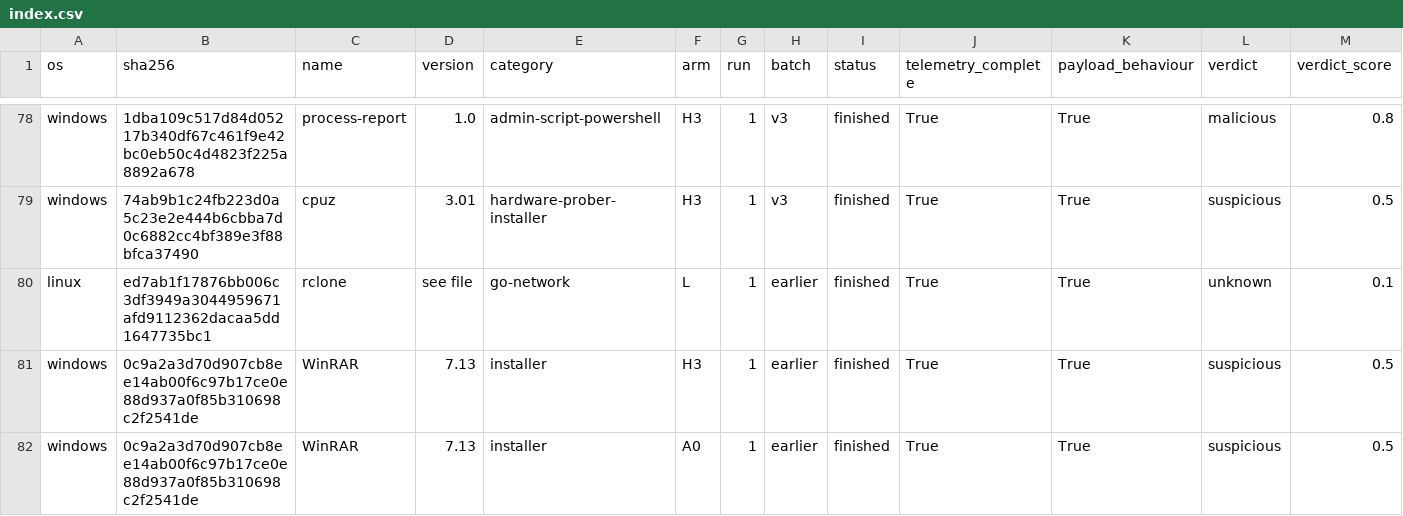
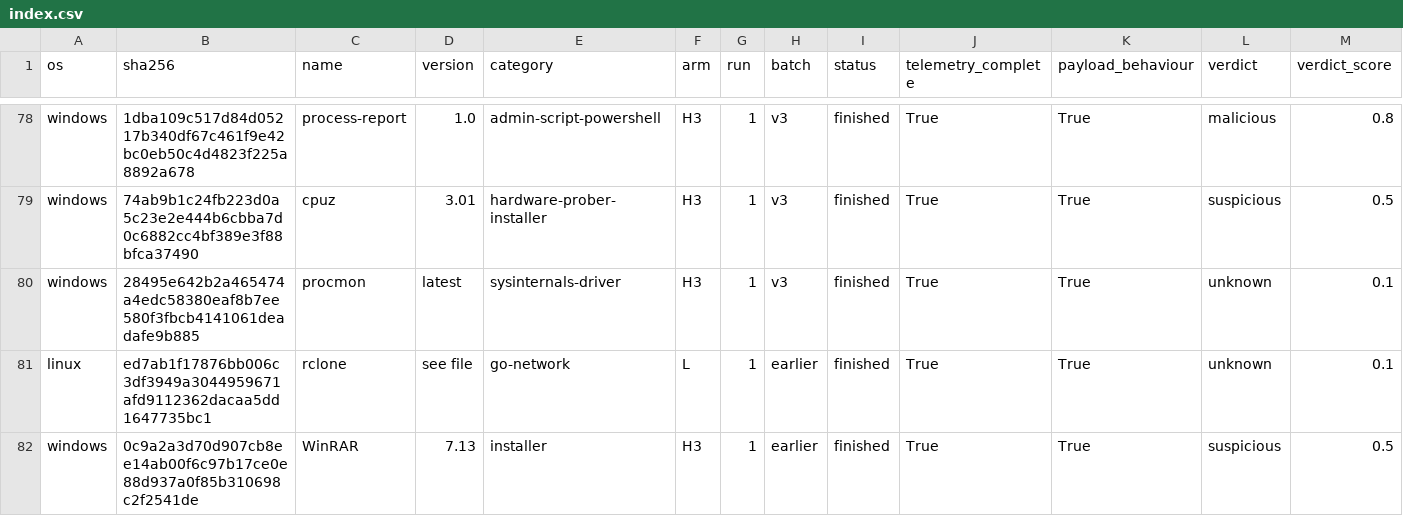
Before and after one commit to Chimera-Co/chimera-benign-dataset, a CSV file: index.csv, drawn as a sheet; only a part is shown, gaps mark what is left out; the shorter side is filled out with more unchanged rows; rows hold the shown columns only; the diff names each change by its address in the sheet, - before the commit and + after, or states it on an @@ line.

```diff
--- a/index.csv
+++ b/index.csv
+row 80: windows | 28495e642b2a465474a4edc58380eaf8b7ee580f3fbcb4141061deadafe9b885 | procmon | latest | sysinternals-driver | H3 | 1 | v3 | finished | True | True | unknown | 0.1
```
Also changed, not shown: runs.csv, 8 other files.
